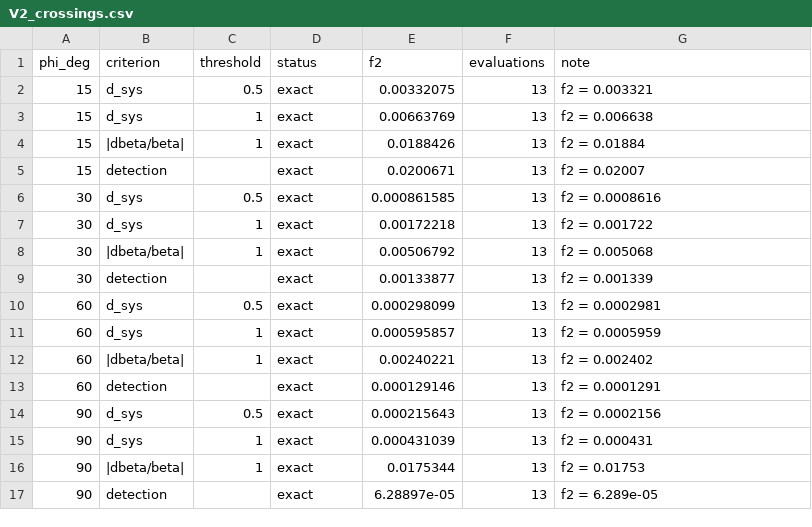
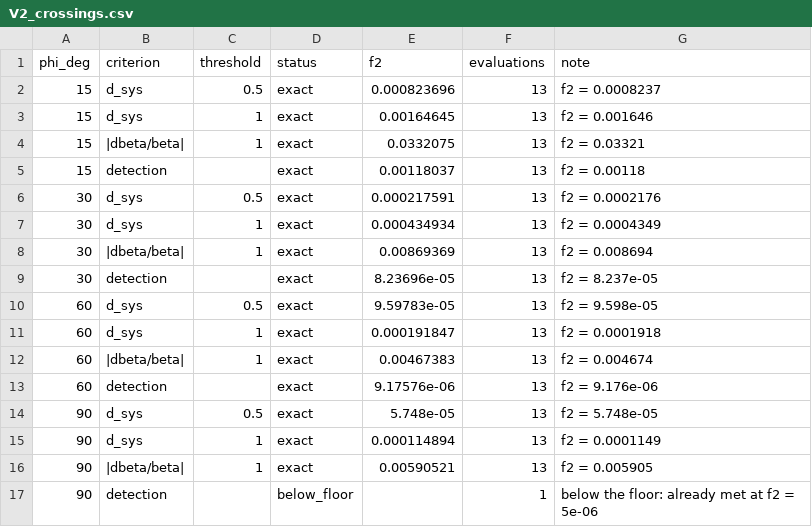
Before and after one commit to AmirDollie/EEE4022S-SHARC-SYSTEM-ID, a CSV file: Inverse Mapping/Parameter Inversion/Results/V2/V2_crossings.csv, drawn as a sheet.

```diff
--- a/Inverse Mapping/Parameter Inversion/Results/V2/V2_crossings.csv
+++ b/Inverse Mapping/Parameter Inversion/Results/V2/V2_crossings.csv
@@ -1,17 +1,17 @@
 phi_deg,criterion,threshold,status,f2,evaluations,note
-15,d_sys,0.5,exact,0.00332075,13,f2 = 0.003321
-15,d_sys,1,exact,0.00663769,13,f2 = 0.006638
-15,|dbeta/beta|,1,exact,0.0188426,13,f2 = 0.01884
-15,detection,,exact,0.0200671,13,f2 = 0.02007
-30,d_sys,0.5,exact,0.000861585,13,f2 = 0.0008616
-30,d_sys,1,exact,0.00172218,13,f2 = 0.001722
-30,|dbeta/beta|,1,exact,0.00506792,13,f2 = 0.005068
-30,detection,,exact,0.00133877,13,f2 = 0.001339
-60,d_sys,0.5,exact,0.000298099,13,f2 = 0.0002981
-60,d_sys,1,exact,0.000595857,13,f2 = 0.0005959
-60,|dbeta/beta|,1,exact,0.00240221,13,f2 = 0.002402
-60,detection,,exact,0.000129146,13,f2 = 0.0001291
-90,d_sys,0.5,exact,0.000215643,13,f2 = 0.0002156
-90,d_sys,1,exact,0.000431039,13,f2 = 0.000431
-90,|dbeta/beta|,1,exact,0.0175344,13,f2 = 0.01753
-90,detection,,exact,6.28897e-05,13,f2 = 6.289e-05
+15,d_sys,0.5,exact,0.000823696,13,f2 = 0.0008237
+15,d_sys,1,exact,0.00164645,13,f2 = 0.001646
+15,|dbeta/beta|,1,exact,0.0332075,13,f2 = 0.03321
+15,detection,,exact,0.00118037,13,f2 = 0.00118
+30,d_sys,0.5,exact,0.000217591,13,f2 = 0.0002176
+30,d_sys,1,exact,0.000434934,13,f2 = 0.0004349
+30,|dbeta/beta|,1,exact,0.00869369,13,f2 = 0.008694
+30,detection,,exact,8.23696e-05,13,f2 = 8.237e-05
+60,d_sys,0.5,exact,9.59783e-05,13,f2 = 9.598e-05
+60,d_sys,1,exact,0.000191847,13,f2 = 0.0001918
+60,|dbeta/beta|,1,exact,0.00467383,13,f2 = 0.004674
+60,detection,,exact,9.17576e-06,13,f2 = 9.176e-06
+90,d_sys,0.5,exact,5.748e-05,13,f2 = 5.748e-05
+90,d_sys,1,exact,0.000114894,13,f2 = 0.0001149
+90,|dbeta/beta|,1,exact,0.00590521,13,f2 = 0.005905
+90,detection,,below_floor,,1,below the floor: already met at f2 = 5e-06
```
Also changed, not shown: Inverse Mapping/Parameter Inversion/Results/V2/V2_grid.csv, Inverse Mapping/Parameter Inversion/Results/V2/V2_nonlinear.csv, 11 other files.
